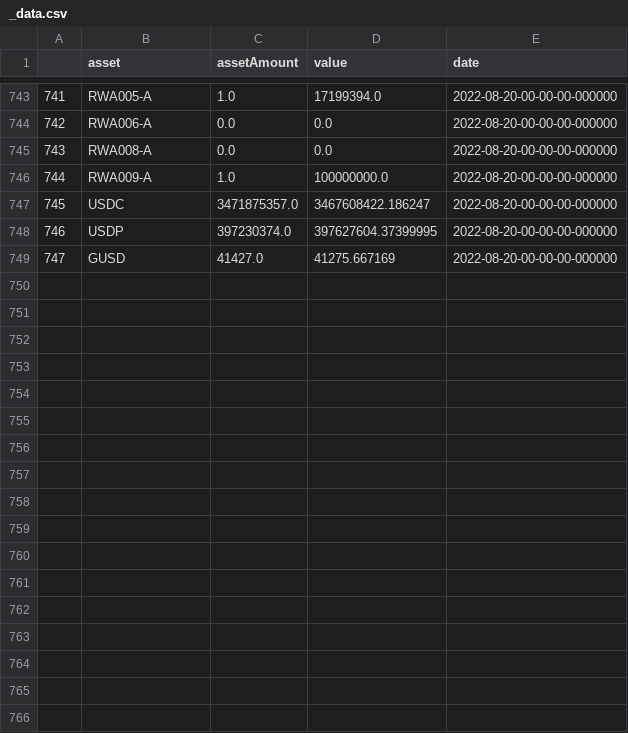
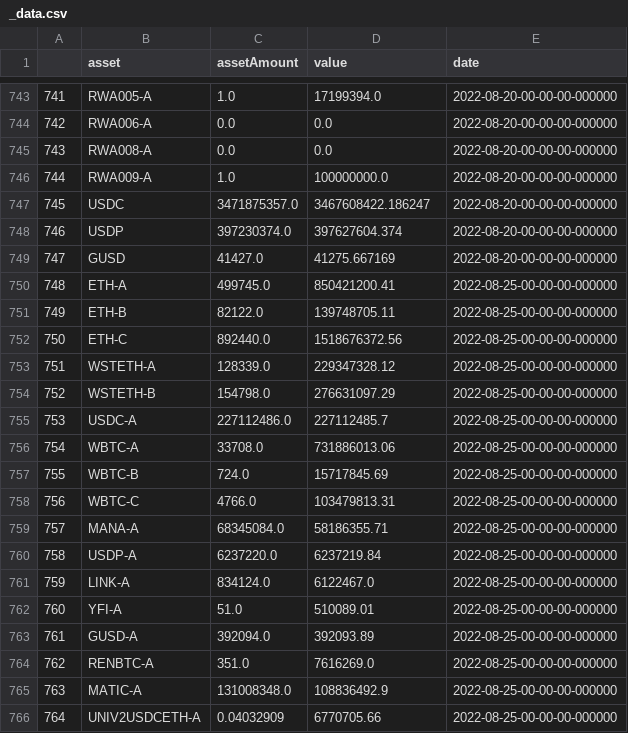
Before and after one commit to Jacob-Pang/markets_database, a CSV file: cryptocurrency/coin_reserves/dai_reserves/_data.csv, drawn as a sheet; only a part is shown, gaps mark what is left out; the diff covers the shown part only.

```diff
--- a/cryptocurrency/coin_reserves/dai_reserves/_data.csv
+++ b/cryptocurrency/coin_reserves/dai_reserves/_data.csv
@@ -747,3 +747,20 @@
 745,USDC,3471875357.0,3467608422.186247,2022-08-20-00-00-00-000000
-746,USDP,397230374.0,397627604.37399995,2022-08-20-00-00-00-000000
+746,USDP,397230374.0,397627604.374,2022-08-20-00-00-00-000000
 747,GUSD,41427.0,41275.667169,2022-08-20-00-00-00-000000
+748,ETH-A,499745.0,850421200.41,2022-08-25-00-00-00-000000
+749,ETH-B,82122.0,139748705.11,2022-08-25-00-00-00-000000
+750,ETH-C,892440.0,1518676372.56,2022-08-25-00-00-00-000000
+751,WSTETH-A,128339.0,229347328.12,2022-08-25-00-00-00-000000
+752,WSTETH-B,154798.0,276631097.29,2022-08-25-00-00-00-000000
+753,USDC-A,227112486.0,227112485.7,2022-08-25-00-00-00-000000
+754,WBTC-A,33708.0,731886013.06,2022-08-25-00-00-00-000000
+755,WBTC-B,724.0,15717845.69,2022-08-25-00-00-00-000000
+756,WBTC-C,4766.0,103479813.31,2022-08-25-00-00-00-000000
+757,MANA-A,68345084.0,58186355.71,2022-08-25-00-00-00-000000
+758,USDP-A,6237220.0,6237219.84,2022-08-25-00-00-00-000000
+759,LINK-A,834124.0,6122467.0,2022-08-25-00-00-00-000000
+760,YFI-A,51.0,510089.01,2022-08-25-00-00-00-000000
+761,GUSD-A,392094.0,392093.89,2022-08-25-00-00-00-000000
+762,RENBTC-A,351.0,7616269.0,2022-08-25-00-00-00-000000
+763,MATIC-A,131008348.0,108836492.9,2022-08-25-00-00-00-000000
+764,UNIV2USDCETH-A,0.04032909,6770705.66,2022-08-25-00-00-00-000000
```
Also changed, not shown: 15 added rows elsewhere in this file.
